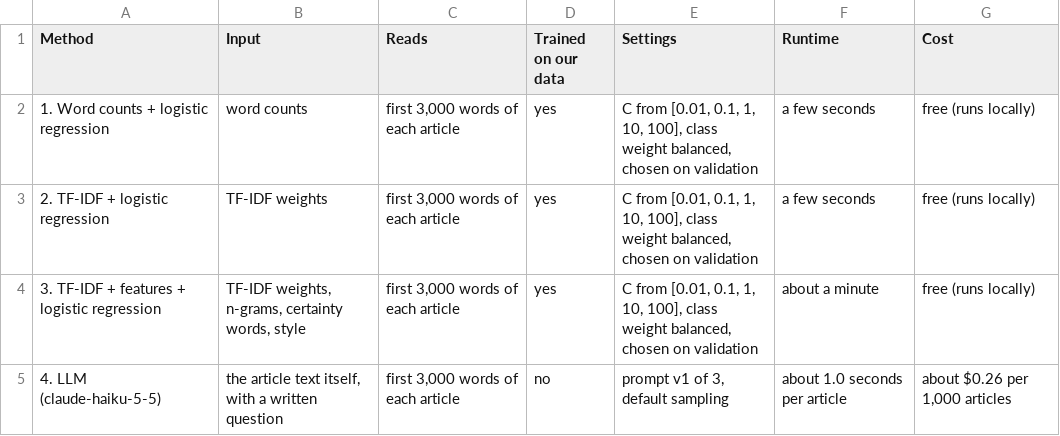
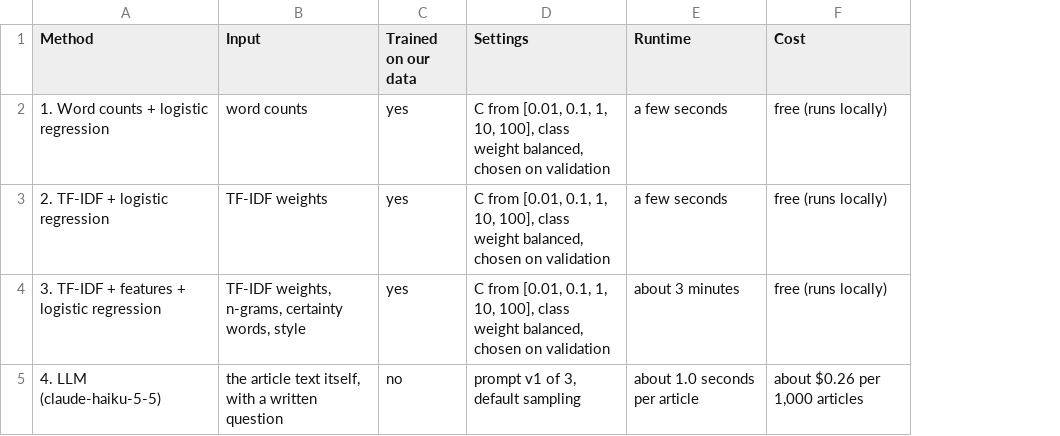
Before and after one commit to kenoja/FML-fake-news, a CSV file: results/tables/methods_overview.csv, drawn as a sheet; removed rows and columns are numbered as before the commit, all else as after; the diff names each change by its address in the sheet, - before the commit and + after, or states it on an @@ line.

```diff
--- a/results/tables/methods_overview.csv
+++ b/results/tables/methods_overview.csv
-column C (Reads), rows 2-5: all first 3,000 words of each article
-E4 (Runtime): about a minute
+E4 (Runtime): about 3 minutes
```
Also changed, not shown: results/tables/word_counts_top_conspiracy_words.csv, results/tables/word_counts_top_mainstream_words.csv, 24 other files.
